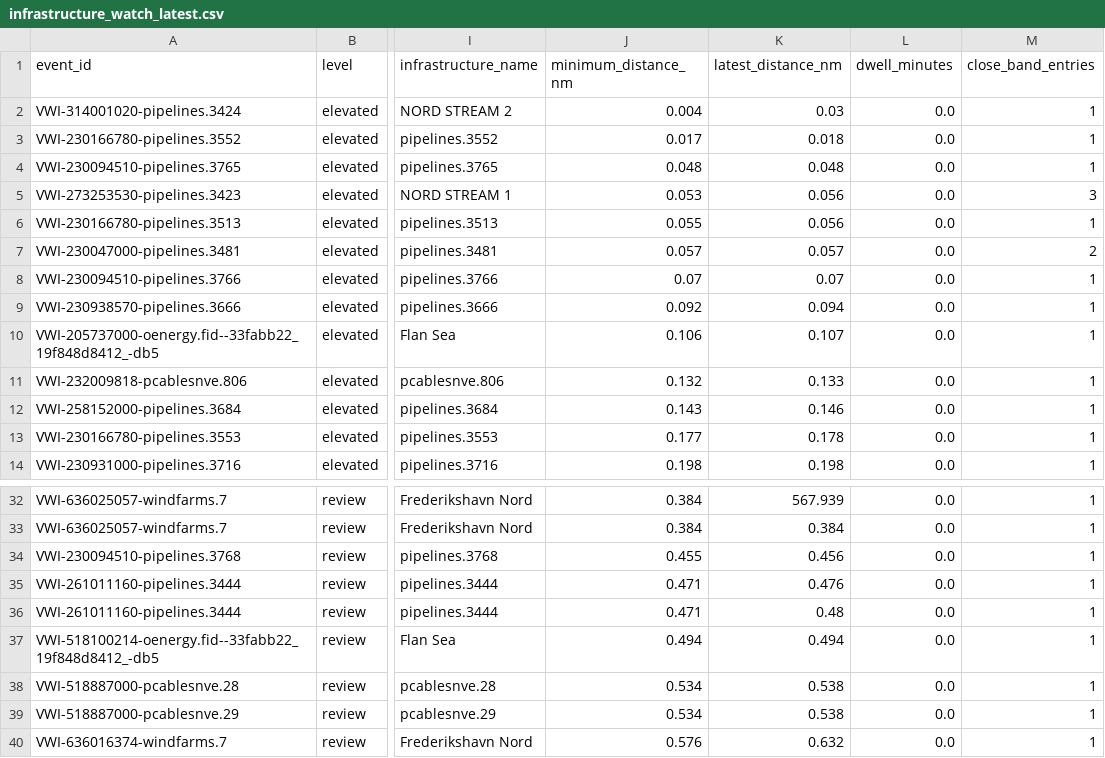
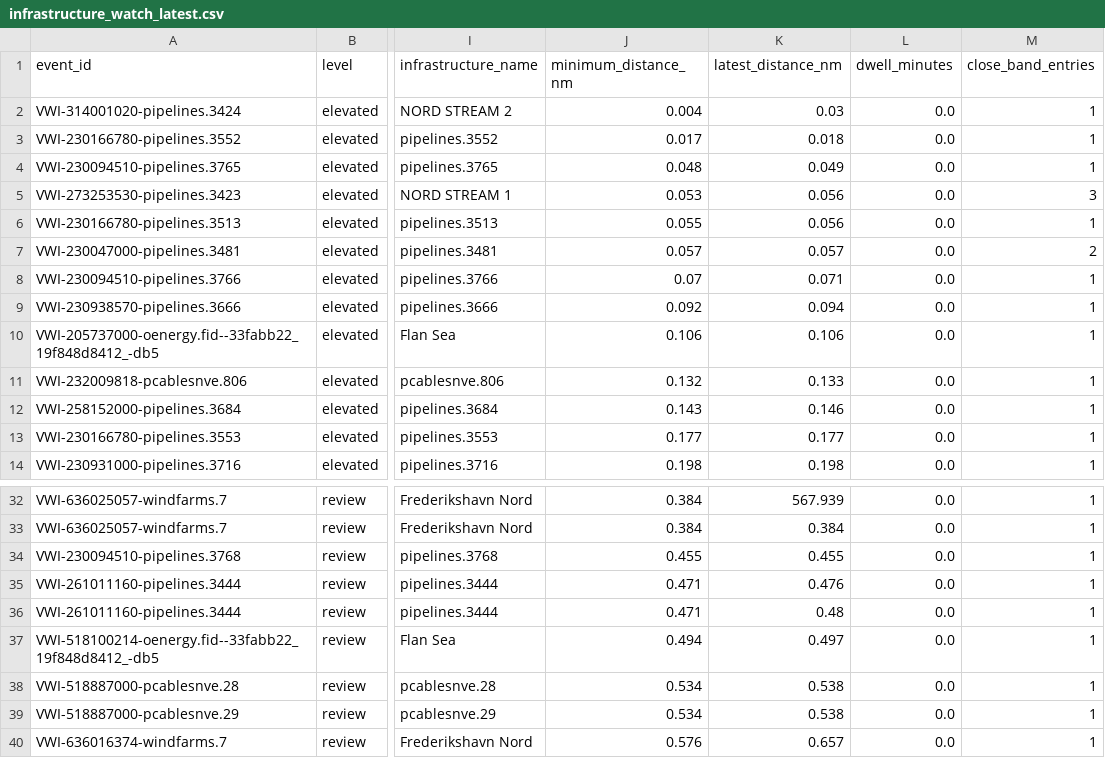
Before and after one commit to mowlsint/VoodooWhiskers, a CSV file: public/downloads/infrastructure_watch_latest.csv, drawn as a sheet; only a part is shown, gaps mark what is left out; the diff names each change by its address in the sheet, - before the commit and + after, or states it on an @@ line.

```diff
--- a/public/downloads/infrastructure_watch_latest.csv
+++ b/public/downloads/infrastructure_watch_latest.csv
-K4 (latest_distance_nm): 0.048
+K4 (latest_distance_nm): 0.049
-K8 (latest_distance_nm): 0.07
+K8 (latest_distance_nm): 0.071
-K10 (latest_distance_nm): 0.107
+K10 (latest_distance_nm): 0.106
-K13 (latest_distance_nm): 0.178
+K13 (latest_distance_nm): 0.177
-K34 (latest_distance_nm): 0.456
+K34 (latest_distance_nm): 0.455
-K37 (latest_distance_nm): 0.494
+K37 (latest_distance_nm): 0.497
-K40 (latest_distance_nm): 0.632
+K40 (latest_distance_nm): 0.657
```
Also changed, not shown: public/downloads/voi_list_latest.csv, 25 other files.
